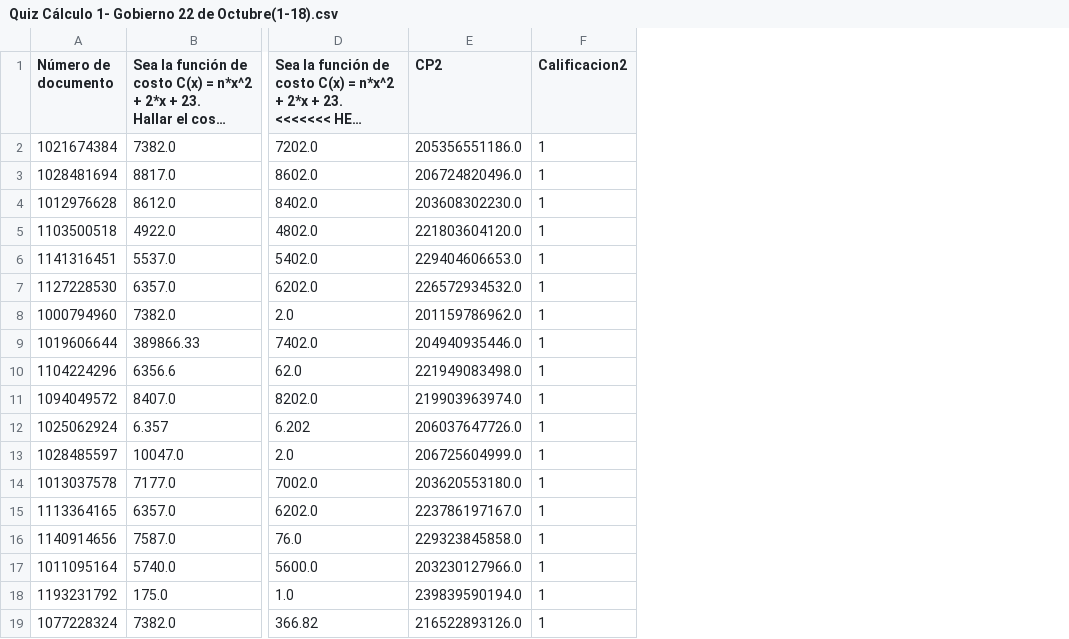
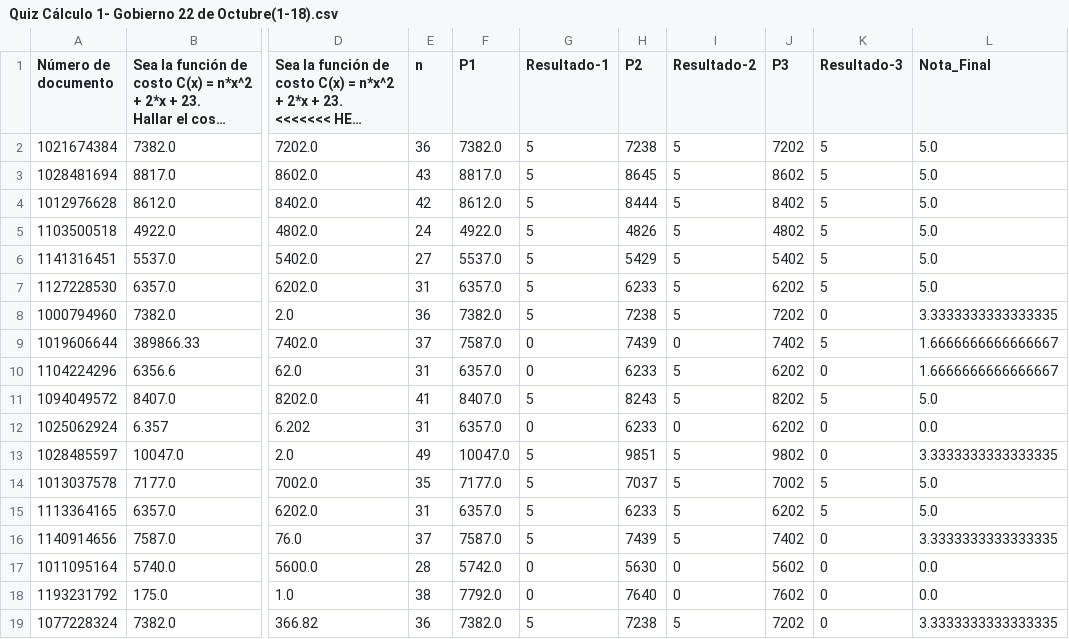
Before and after one commit to extrubiano16/Proyecto_Final_Grupo_7, a CSV file: pandas/Quiz Cálculo 1- Gobierno 22 de Octubre(1-18).csv, drawn as a sheet; only a part is shown, gaps mark what is left out; long unchanged cells end in …; removed rows and columns are numbered as before the commit, all else as after; the diff names each change by its address in the sheet, - before the commit and + after, or states it on an @@ line.

```diff
--- a/pandas/Quiz Cálculo 1- Gobierno 22 de Octubre(1-18).csv
+++ b/pandas/Quiz Cálculo 1- Gobierno 22 de Octubre(1-18).csv
-column E (CP2), rows 2-19: 205356551186.0 | 206724820496.0 | 203608302230.0 | 221803604120.0 | 229404606653.0 | 226572934532.0 | 201159786962.0 | 204940935446.0 | 221949083498.0 | 219903963974.0 | 206037647726.0 | 206725604999.0 | 203620553180.0 | 223786197167.0 | 229323845858.0 | 203230127966.0 | 239839590194.0 | 216522893126.0
-column F (Calificacion2), rows 2-19: all 1
+column E (n), rows 2-19: 36 | 43 | 42 | 24 | 27 | 31 | 36 | 37 | 31 | 41 | 31 | 49 | 35 | 31 | 37 | 28 | 38 | 36
+column F (P1), rows 2-19: 7382.0 | 8817.0 | 8612.0 | 4922.0 | 5537.0 | 6357.0 | 7382.0 | 7587.0 | 6357.0 | 8407.0 | 6357.0 | 10047.0 | 7177.0 | 6357.0 | 7587.0 | 5742.0 | 7792.0 | 7382.0
+column G (Resultado-1), rows 2-19: 5 | 5 | 5 | 5 | 5 | 5 | 5 | 0 | 0 | 5 | 0 | 5 | 5 | 5 | 5 | 0 | 0 | 5
+column H (P2), rows 2-19: 7238 | 8645 | 8444 | 4826 | 5429 | 6233 | 7238 | 7439 | 6233 | 8243 | 6233 | 9851 | 7037 | 6233 | 7439 | 5630 | 7640 | 7238
+column I (Resultado-2), rows 2-19: 5 | 5 | 5 | 5 | 5 | 5 | 5 | 0 | 5 | 5 | 0 | 5 | 5 | 5 | 5 | 0 | 0 | 5
+column J (P3), rows 2-19: 7202 | 8602 | 8402 | 4802 | 5402 | 6202 | 7202 | 7402 | 6202 | 8202 | 6202 | 9802 | 7002 | 6202 | 7402 | 5602 | 7602 | 7202
+column K (Resultado-3), rows 2-19: 5 | 5 | 5 | 5 | 5 | 5 | 0 | 5 | 0 | 5 | 0 | 0 | 5 | 5 | 0 | 0 | 0 | 0
+column L (Nota_Final), rows 2-19: 5.0 | 5.0 | 5.0 | 5.0 | 5.0 | 5.0 | 3.3333333333333335 | 1.6666666666666667 | 1.6666666666666667 | 5.0 | 0.0 | 3.3333333333333335 | 5.0 | 5.0 | 3.3333333333333335 | 0.0 | 0.0 | 3.3333333333333335
```
Also changed, not shown: 1 other file.
